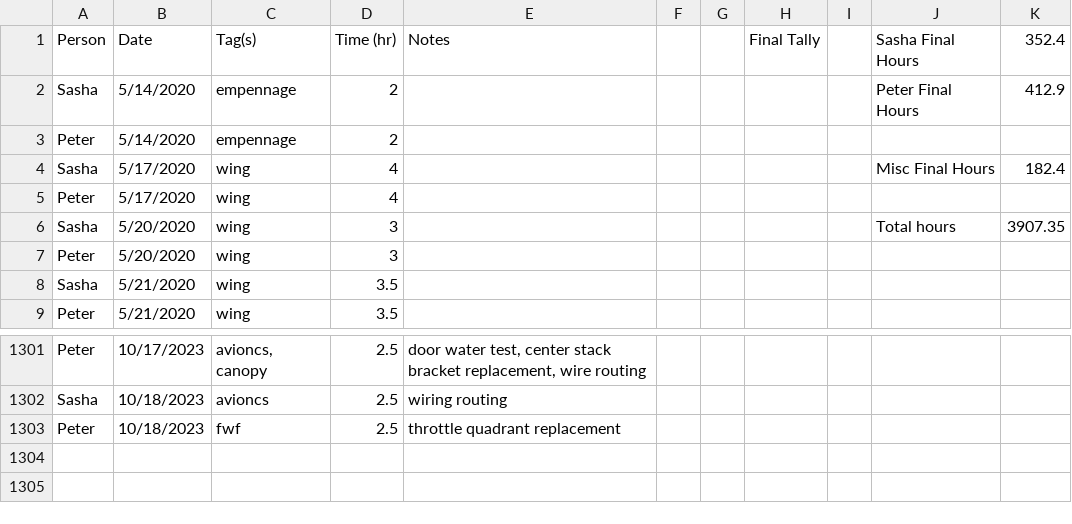
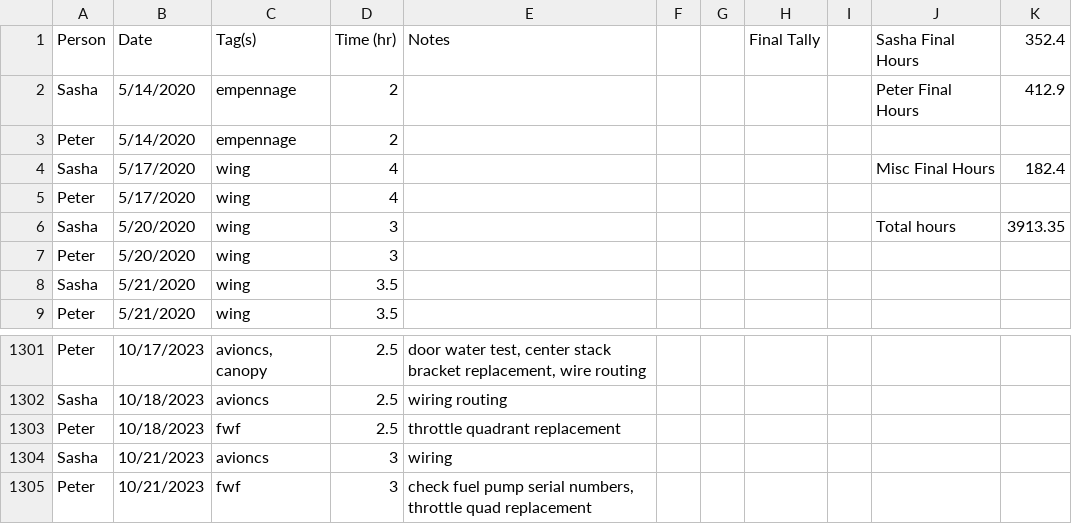
Before and after one commit to pzhokhov/pzhokhov.github.io, a CSV file: data/hours.csv, drawn as a sheet; only a part is shown, gaps mark what is left out.

```diff
--- a/data/hours.csv
+++ b/data/hours.csv
@@ -5,3 +5,3 @@ Sasha,5/17/2020,wing,4,,,,,,Misc Final Hours,182.4
 Peter,5/17/2020,wing,4,,,,,,,
-Sasha,5/20/2020,wing,3,,,,,,Total hours,3907.35
+Sasha,5/20/2020,wing,3,,,,,,Total hours,3913.35
 Peter,5/20/2020,wing,3,,,,,,,
@@ -1304 +1304,3 @@ Sasha,10/18/2023,avioncs ,2.5,wiring routing ,,,,,,
 Peter,10/18/2023,fwf,2.5,throttle quadrant replacement ,,,,,,
+Sasha,10/21/2023,avioncs,3,wiring,,,,,,
+Peter,10/21/2023,fwf,3,"check fuel pump serial numbers, throttle quad replacement ",,,,,,
```
Also changed, not shown: 1 other file.
